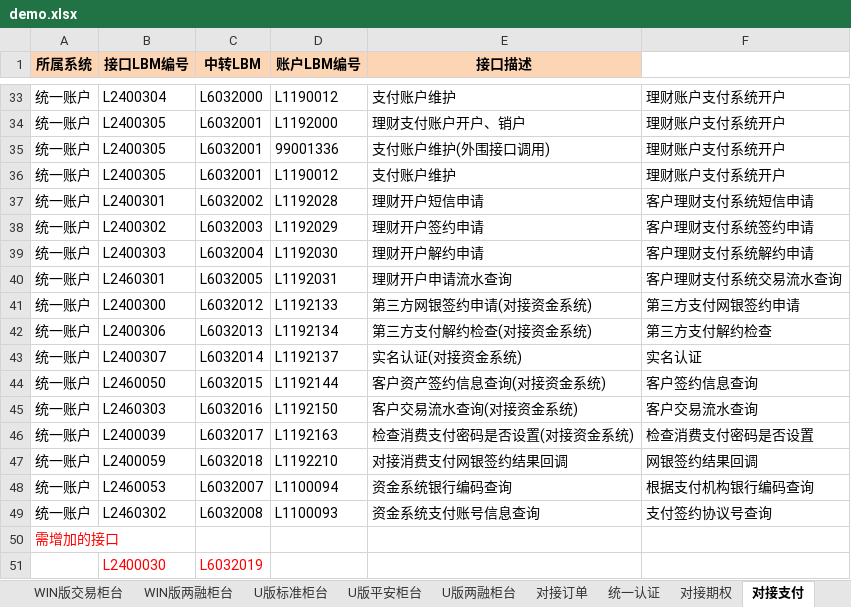
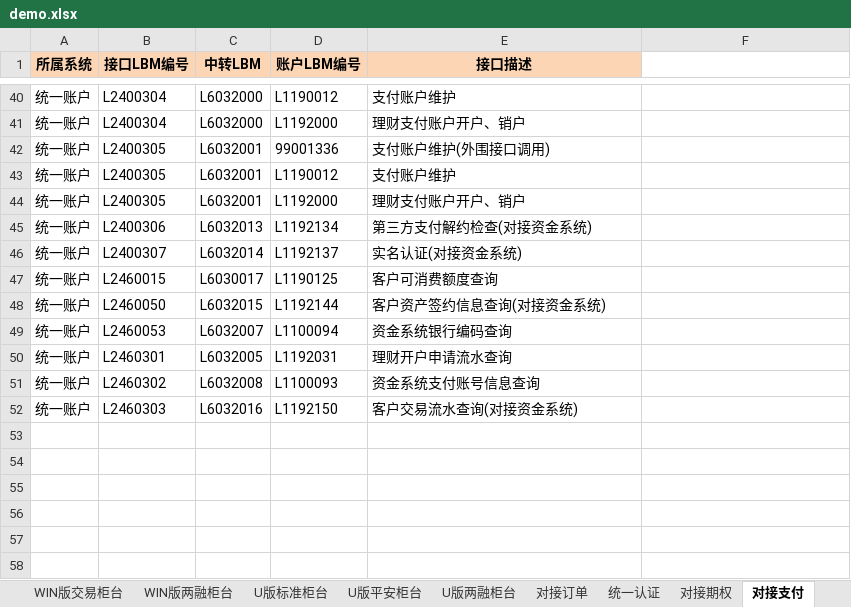
Before and after one commit to ztenv/python, an Excel workbook: openpyxl/demo.xlsx, sheet 对接支付, drawn as a sheet; only a part is shown, gaps mark what is left out; values as stored, in another font and other column widths than the file's, no borders; removed rows and columns are numbered as before the commit, all else as after; the diff covers the shown part only; the diff names each change by its address in the sheet, - before the commit and + after, or states it on an @@ line.

```diff
--- a/openpyxl/demo.xlsx (sheet 对接支付)
+++ b/openpyxl/demo.xlsx (sheet 对接支付)
-F40:F43: 理财账户支付系统开户
+F40:F43: (empty)
-B41 (接口LBM编号): L2400305
+B41 (接口LBM编号): L2400304
-C41 (中转LBM): L6032001
+C41 (中转LBM): L6032000
-row 37: 统一账户 | L2400301 | L6032002 | L1192028 | 理财开户短信申请 | 客户理财支付系统短信申请
-row 38: 统一账户 | L2400302 | L6032003 | L1192029 | 理财开户签约申请 | 客户理财支付系统签约申请
-B44 (接口LBM编号): L2400303
+B44 (接口LBM编号): L2400305
-C44 (中转LBM): L6032004
+C44 (中转LBM): L6032001
-D44 (账户LBM编号): L1192030
+D44 (账户LBM编号): L1192000
-E44 (接口描述): 理财开户解约申请
+E44 (接口描述): 理财支付账户开户、销户
-F44: 客户理财支付系统解约申请
+F44: (empty)
-row 40: 统一账户 | L2460301 | L6032005 | L1192031 | 理财开户申请流水查询 | 客户理财支付系统交易流水查询
-row 41: 统一账户 | L2400300 | L6032012 | L1192133 | 第三方网银签约申请(对接资金系统) | 第三方支付网银签约申请
-F45: 第三方支付解约检查
+F45: (empty)
-F46: 实名认证
+F46: (empty)
+row 47: 统一账户 | L2460015 | L6030017 | L1190125 | 客户可消费额度查询
-F48: 客户签约信息查询
+F48: (empty)
-row 45: 统一账户 | L2460303 | L6032016 | L1192150 | 客户交易流水查询(对接资金系统) | 客户交易流水查询
-row 46: 统一账户 | L2400039 | L6032017 | L1192163 | 检查消费支付密码是否设置(对接资金系统) | 检查消费支付密码是否设置
-row 47: 统一账户 | L2400059 | L6032018 | L1192210 | 对接消费支付网银签约结果回调 | 网银签约结果回调
-F49: 根据支付机构银行编码查询
+F49: (empty)
+row 50: 统一账户 | L2460301 | L6032005 | L1192031 | 理财开户申请流水查询
-F51: 支付签约协议号查询
+F51: (empty)
-row 50: 需增加的接口
-row 51:  | L2400030 | L6032019
+row 52: 统一账户 | L2460303 | L6032016 | L1192150 | 客户交易流水查询(对接资金系统)
```
Also changed, not shown: 12 added rows, 5 removed rows and 58 edited cells elsewhere in this sheet, sheet WIN版交易柜台, sheet 对接OTC, sheet U版标准柜台, sheet 对接期权, sheet WIN版两融柜台, sheet U版两融柜台, 8 more sheets, 2 other files.
